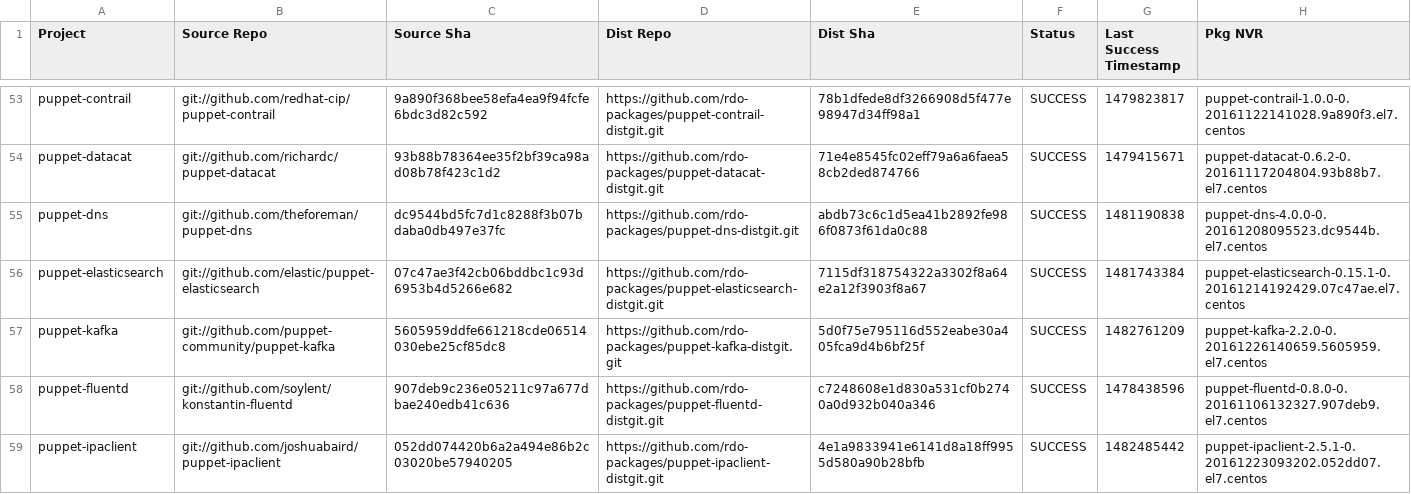
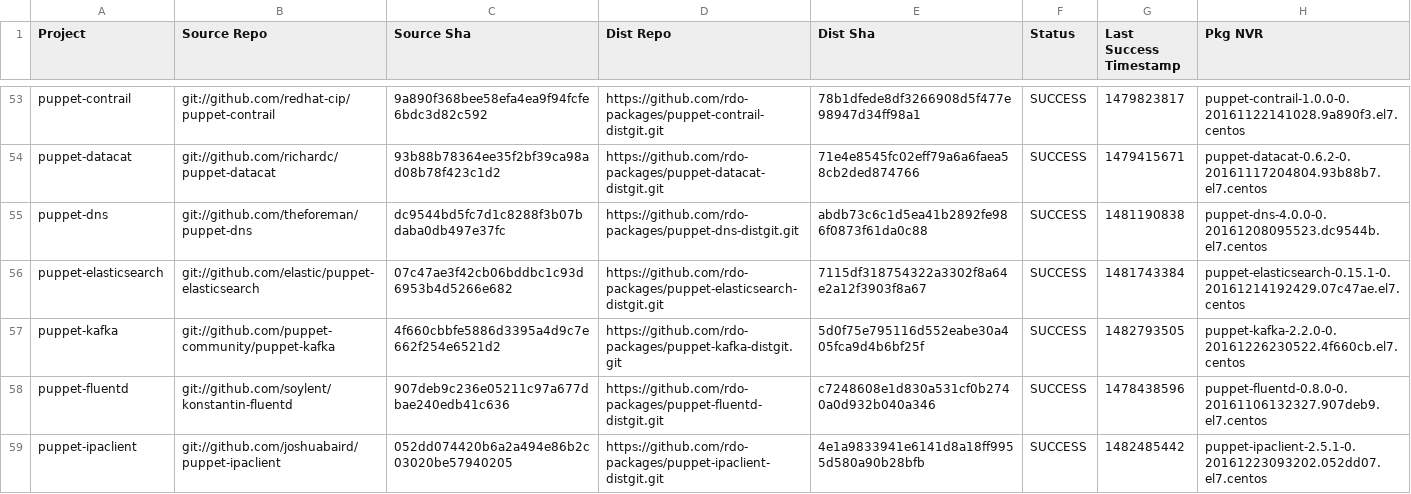
Before and after one commit to yazug/openstack-rdo-trunk-promotions, a CSV file: versions.csv, drawn as a sheet; only a part is shown, gaps mark what is left out.

Commit message:
import hash 4f660cbb
Full Hash: 4f660cbbfe5886d3395a4d9c7e662f254e6521d2_5d0f75e7	- Updated  delorean.repo
	- Updated  versions.csv

```diff
--- a/versions.csv
+++ b/versions.csv
@@ -56,3 +56,3 @@ puppet-dns,git://github.com/theforeman/puppet-dns,dc9544bd5fc7d1c8288f3b07bdaba0
 puppet-elasticsearch,git://github.com/elastic/puppet-elasticsearch,07c47ae3f42cb06bddbc1c93d6953b4d5266e682,https://github.com/rdo-packages/puppet-elasticsearch-distgit.git,7115df318754322a3302f8a64e2a12f3903f8a67,SUCCESS,1481743384,puppet-elasticsearch-0.15.1-0.20161214192429.07c47ae.el7.centos
-puppet-kafka,git://github.com/puppet-community/puppet-kafka,5605959ddfe661218cde06514030ebe25cf85dc8,https://github.com/rdo-packages/puppet-kafka-distgit.git,5d0f75e795116d552eabe30a405fca9d4b6bf25f,SUCCESS,1482761209,puppet-kafka-2.2.0-0.20161226140659.5605959.el7.centos
+puppet-kafka,git://github.com/puppet-community/puppet-kafka,4f660cbbfe5886d3395a4d9c7e662f254e6521d2,https://github.com/rdo-packages/puppet-kafka-distgit.git,5d0f75e795116d552eabe30a405fca9d4b6bf25f,SUCCESS,1482793505,puppet-kafka-2.2.0-0.20161226230522.4f660cb.el7.centos
 puppet-fluentd,git://github.com/soylent/konstantin-fluentd,907deb9c236e05211c97a677dbae240edb41c636,https://github.com/rdo-packages/puppet-fluentd-distgit.git,c7248608e1d830a531cf0b2740a0d932b040a346,SUCCESS,1478438596,puppet-fluentd-0.8.0-0.20161106132327.907deb9.el7.centos
```
Also changed, not shown: 1 other file.
